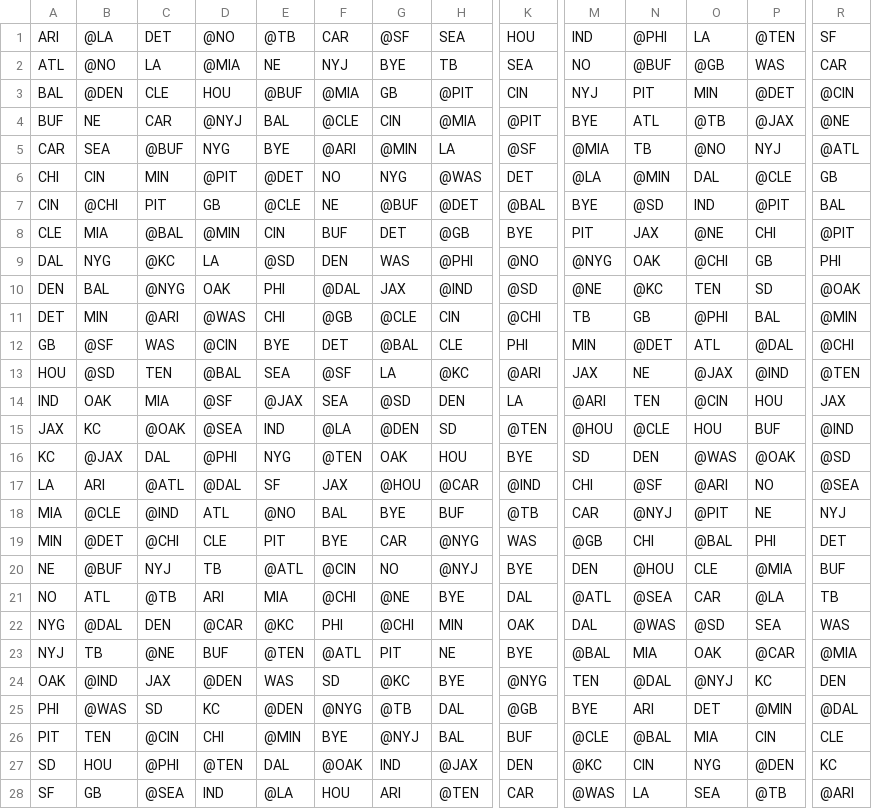
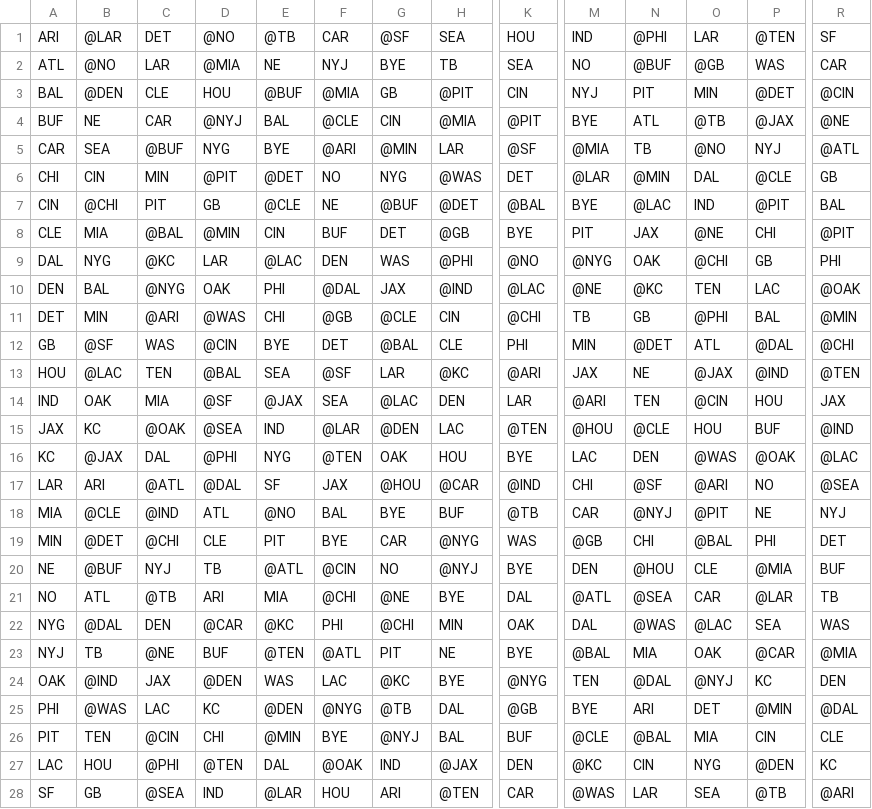
Before and after one commit to derrick2105/nflStatsProj, a CSV file: data/schedules/2013_sched.csv, drawn as a sheet; only a part is shown, gaps mark what is left out; the diff covers the shown part only; the diff names each change by its address in the sheet, - before the commit and + after, or states it on an @@ line.

```diff
--- a/data/schedules/2013_sched.csv
+++ b/data/schedules/2013_sched.csv
-B1: @LA
+B1: @LAR
-O1: LA
+O1: LAR
-C2: LA
+C2: LAR
-H5: LA
+H5: LAR
-M6: @LA
+M6: @LAR
-N7: @SD
+N7: @LAC
-D9: LA
+D9: LAR
-E9: @SD
+E9: @LAC
-K10: @SD
+K10: @LAC
-P10: SD
+P10: LAC
-B13: @SD
+B13: @LAC
-G13: LA
+G13: LAR
-G14: @SD
+G14: @LAC
-K14: LA
+K14: LAR
-F15: @LA
+F15: @LAR
-H15: SD
+H15: LAC
-M16: SD
+M16: LAC
-R16: @SD
+R16: @LAC
-A17: LA
+A17: LAR
-P21: @LA
+P21: @LAR
-O22: @SD
+O22: @LAC
-F24: SD
+F24: LAC
-C25: SD
+C25: LAC
-A27: SD
+A27: LAC
-E28: @LA
+E28: @LAR
-N28: LA
+N28: LAR
```
Also changed, not shown: 8 edited cells elsewhere in this file, data/schedules/2010_sched.csv, data/schedules/2011_sched.csv, 7 other files.
